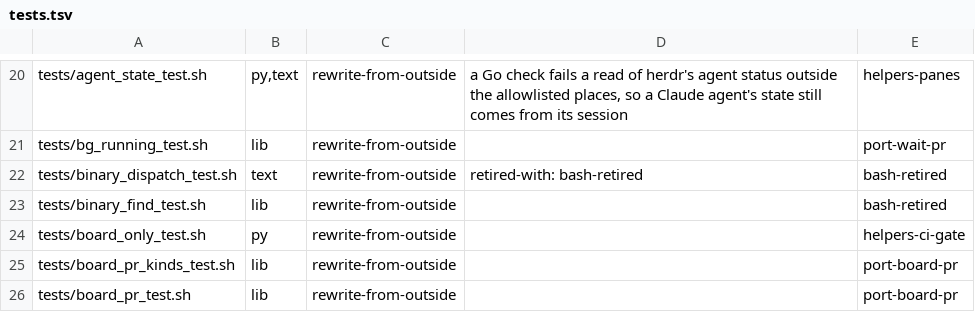
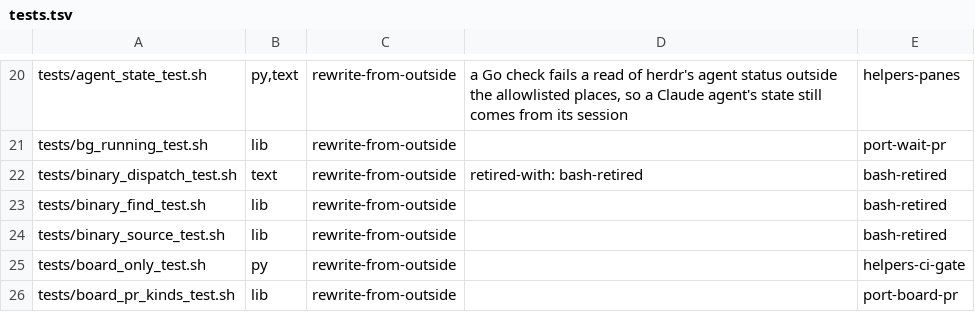
Before and after one commit to redscaresu/swarm-dev, a TSV file: docs/port/tests.tsv, drawn as a sheet; only a part is shown, gaps mark what is left out; the shorter side is filled out with more unchanged rows; the diff names each change by its address in the sheet, - before the commit and + after, or states it on an @@ line.

```diff
--- a/docs/port/tests.tsv
+++ b/docs/port/tests.tsv
+row 24: tests/binary_source_test.sh | lib | rewrite-from-outside |  | bash-retired
```
Also changed, not shown: 3 other files.
